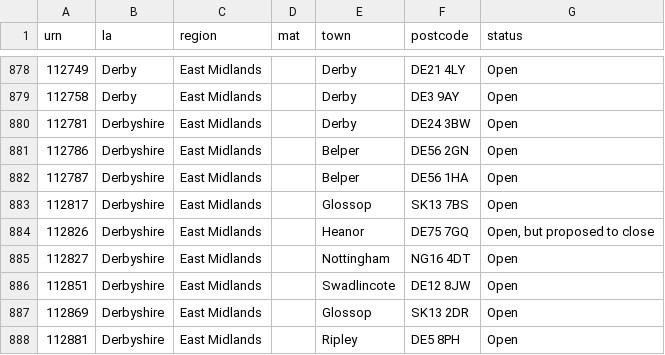
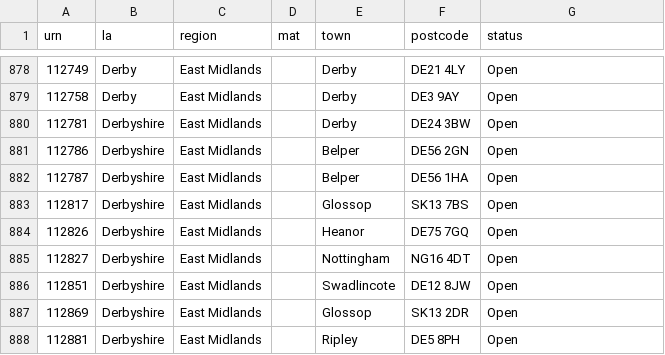
Before and after one commit to mrkdltn/mrkdltn-site, a CSV file: data/raw/gias_slim.csv, drawn as a sheet; only a part is shown, gaps mark what is left out.

```diff
--- a/data/raw/gias_slim.csv
+++ b/data/raw/gias_slim.csv
@@ -883,3 +883,3 @@ urn,la,region,mat,town,postcode,status
 112817,Derbyshire,East Midlands,,Glossop,SK13 7BS,Open
-112826,Derbyshire,East Midlands,,Heanor,DE75 7GQ,"Open, but proposed to close"
+112826,Derbyshire,East Midlands,,Heanor,DE75 7GQ,Open
 112827,Derbyshire,East Midlands,,Nottingham,NG16 4DT,Open
```
